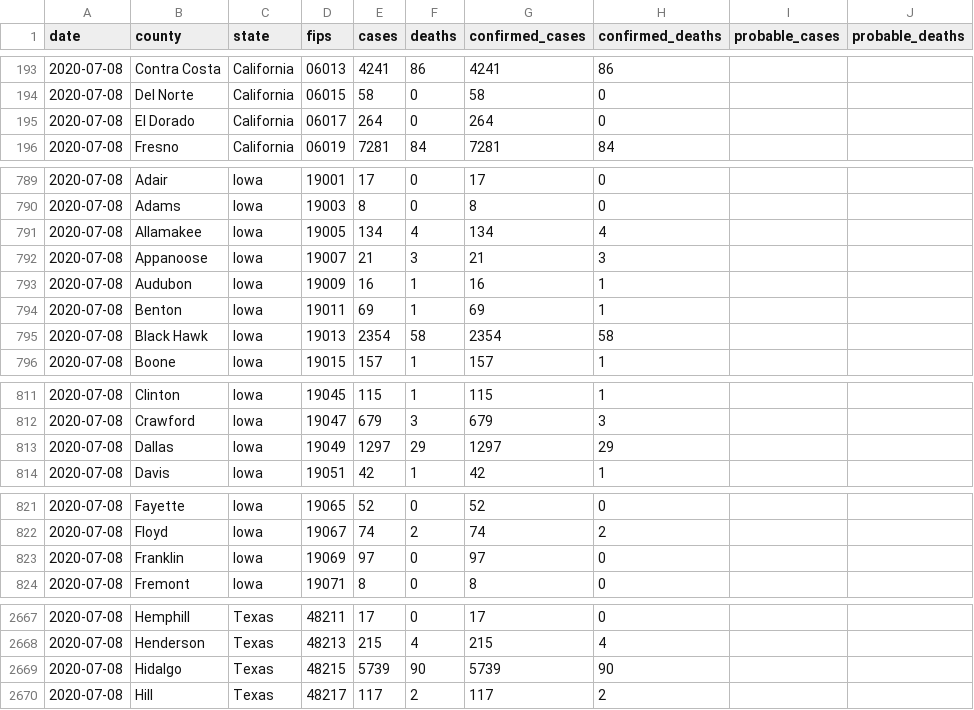
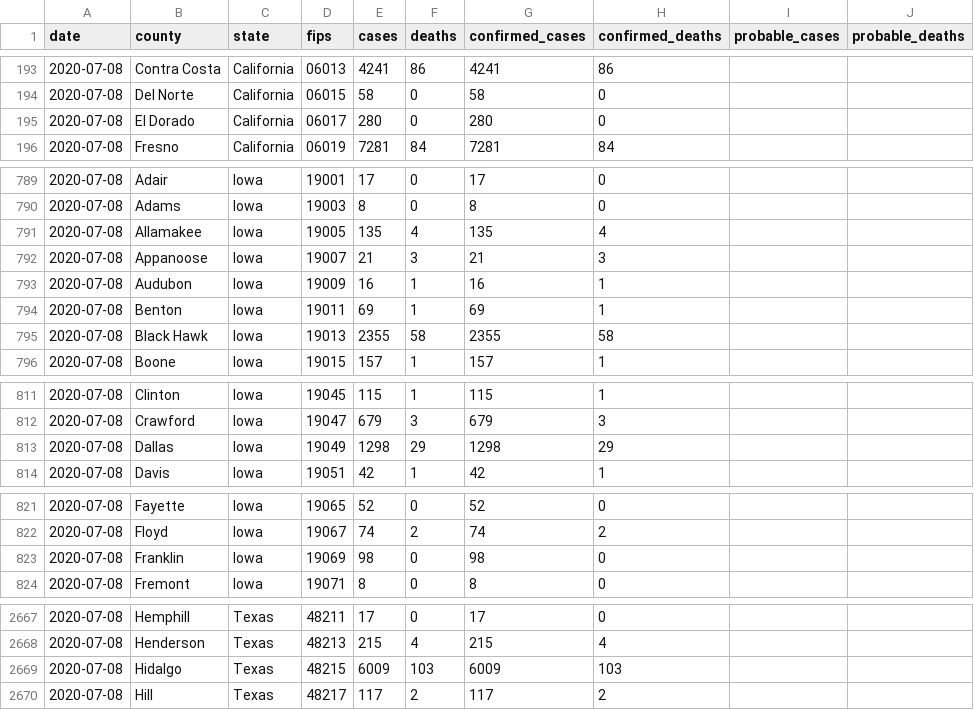
Before and after one commit to freedmand/covid19map.us, a CSV file: preprocessing/live.csv, drawn as a sheet; only a part is shown, gaps mark what is left out; the diff covers the shown part only.

```diff
--- a/preprocessing/live.csv
+++ b/preprocessing/live.csv
@@ -194,3 +194,3 @@ date,county,state,fips,cases,deaths,confirmed_cases,confirmed_deaths,probable_ca
 2020-07-08,Del Norte,California,06015,58,0,58,0,,
-2020-07-08,El Dorado,California,06017,264,0,264,0,,
+2020-07-08,El Dorado,California,06017,280,0,280,0,,
 2020-07-08,Fresno,California,06019,7281,84,7281,84,,
@@ -790,3 +790,3 @@ date,county,state,fips,cases,deaths,confirmed_cases,confirmed_deaths,probable_ca
 2020-07-08,Adams,Iowa,19003,8,0,8,0,,
-2020-07-08,Allamakee,Iowa,19005,134,4,134,4,,
+2020-07-08,Allamakee,Iowa,19005,135,4,135,4,,
 2020-07-08,Appanoose,Iowa,19007,21,3,21,3,,
@@ -794,3 +794,3 @@ date,county,state,fips,cases,deaths,confirmed_cases,confirmed_deaths,probable_ca
 2020-07-08,Benton,Iowa,19011,69,1,69,1,,
-2020-07-08,Black Hawk,Iowa,19013,2354,58,2354,58,,
+2020-07-08,Black Hawk,Iowa,19013,2355,58,2355,58,,
 2020-07-08,Boone,Iowa,19015,157,1,157,1,,
@@ -812,3 +812,3 @@ date,county,state,fips,cases,deaths,confirmed_cases,confirmed_deaths,probable_ca
 2020-07-08,Crawford,Iowa,19047,679,3,679,3,,
-2020-07-08,Dallas,Iowa,19049,1297,29,1297,29,,
+2020-07-08,Dallas,Iowa,19049,1298,29,1298,29,,
 2020-07-08,Davis,Iowa,19051,42,1,42,1,,
@@ -822,3 +822,3 @@ date,county,state,fips,cases,deaths,confirmed_cases,confirmed_deaths,probable_ca
 2020-07-08,Floyd,Iowa,19067,74,2,74,2,,
-2020-07-08,Franklin,Iowa,19069,97,0,97,0,,
+2020-07-08,Franklin,Iowa,19069,98,0,98,0,,
 2020-07-08,Fremont,Iowa,19071,8,0,8,0,,
@@ -2668,3 +2668,3 @@ date,county,state,fips,cases,deaths,confirmed_cases,confirmed_deaths,probable_ca
 2020-07-08,Henderson,Texas,48213,215,4,215,4,,
-2020-07-08,Hidalgo,Texas,48215,5739,90,5739,90,,
+2020-07-08,Hidalgo,Texas,48215,6009,103,6009,103,,
 2020-07-08,Hill,Texas,48217,117,2,117,2,,
```
Also changed, not shown: 56 edited cells elsewhere in this file, 3 other files.
